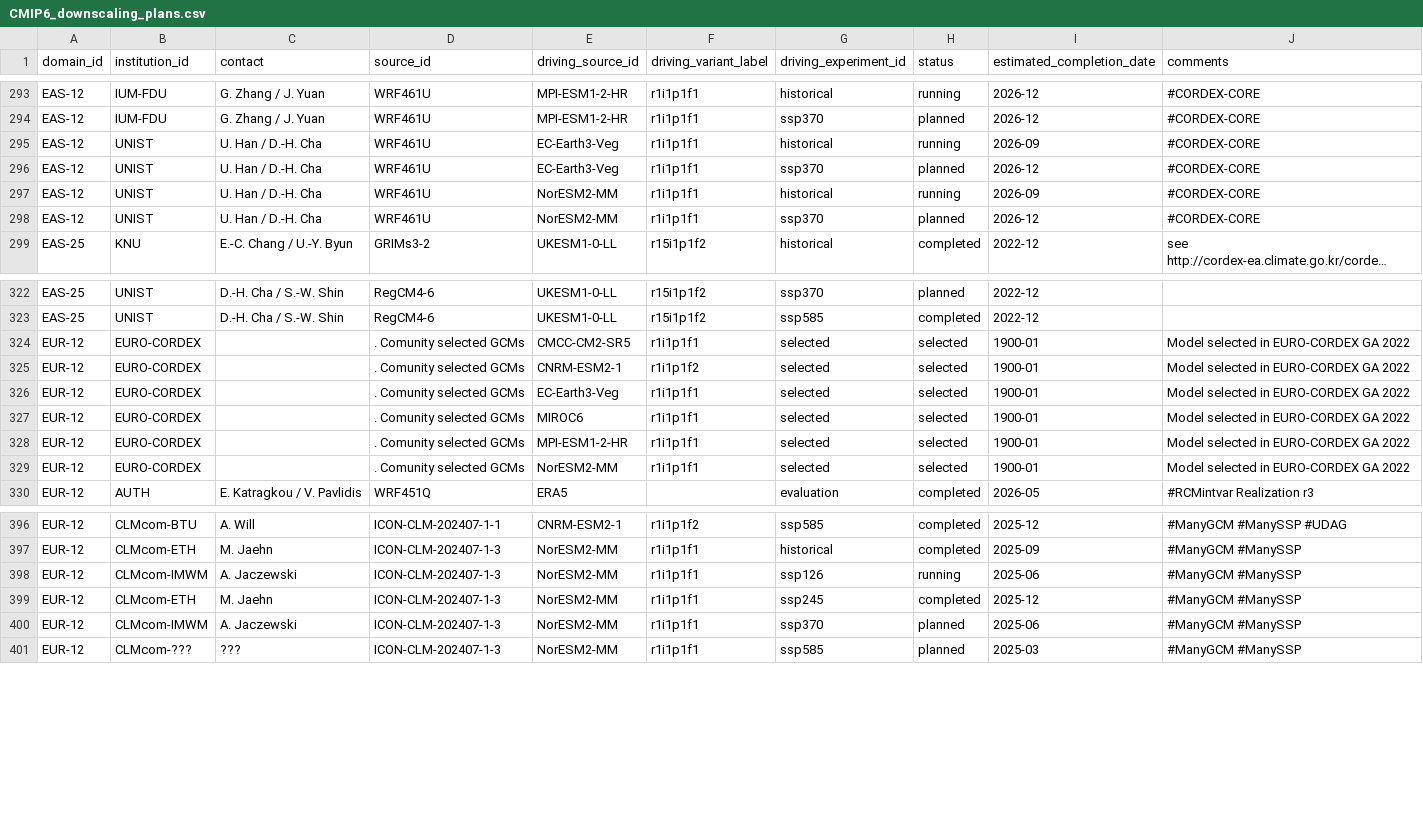
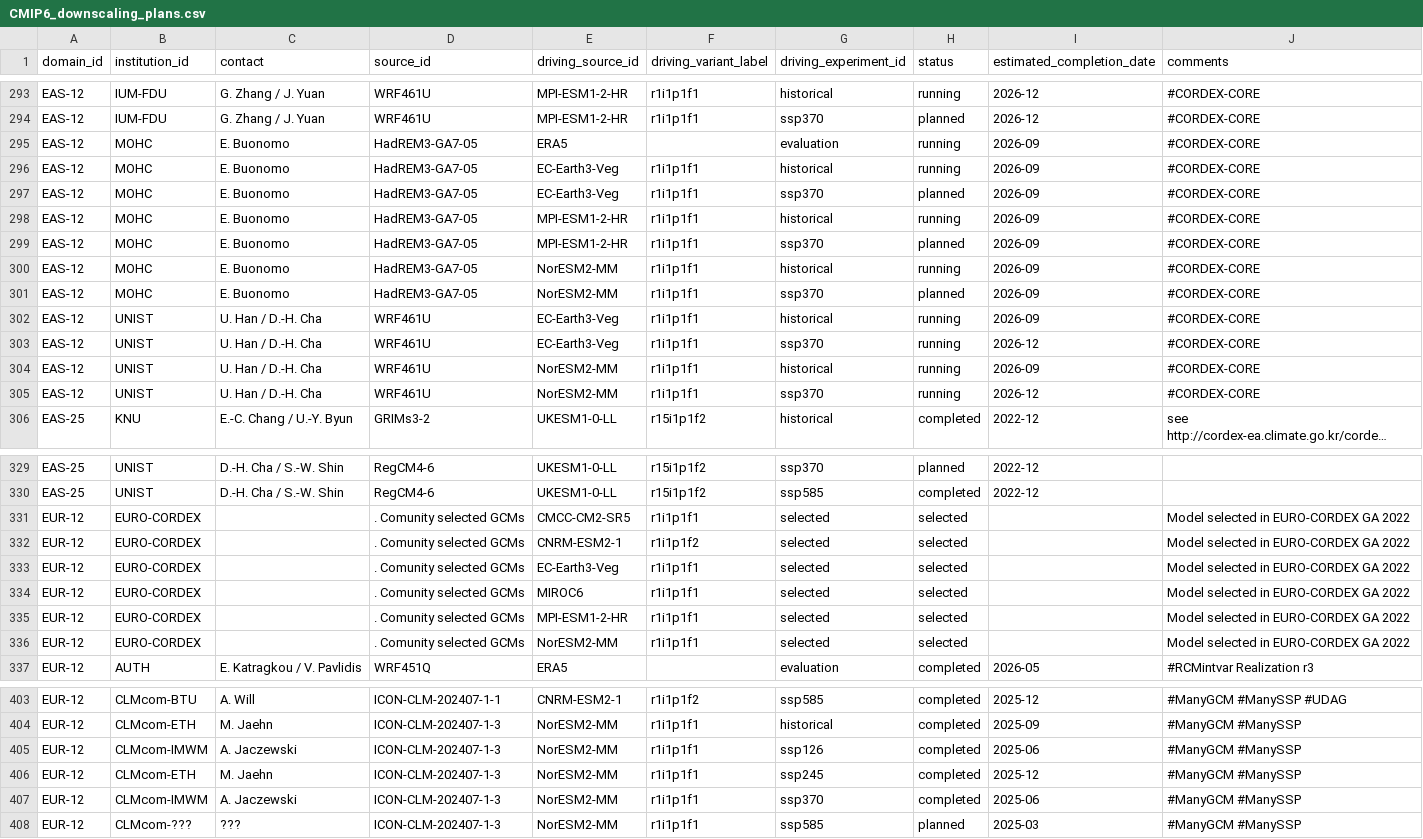
Before and after one commit to WCRP-CORDEX/simulation-status, a CSV file: CMIP6_downscaling_plans.csv, drawn as a sheet; only a part is shown, gaps mark what is left out; long unchanged cells end in …; addresses are those after the commit; the diff covers the shown part only; the diff names each change by its address in the sheet, - before the commit and + after, or states it on an @@ line.

```diff
--- a/CMIP6_downscaling_plans.csv
+++ b/CMIP6_downscaling_plans.csv
+row 295: EAS-12 | MOHC | E. Buonomo | HadREM3-GA7-05 | ERA5 |  | evaluation | running | 2026-09 | #CORDEX-CORE
+row 296: EAS-12 | MOHC | E. Buonomo | HadREM3-GA7-05 | EC-Earth3-Veg | r1i1p1f1 | historical | running | 2026-09 | #CORDEX-CORE
+row 297: EAS-12 | MOHC | E. Buonomo | HadREM3-GA7-05 | EC-Earth3-Veg | r1i1p1f1 | ssp370 | planned | 2026-09 | #CORDEX-CORE
+row 298: EAS-12 | MOHC | E. Buonomo | HadREM3-GA7-05 | MPI-ESM1-2-HR | r1i1p1f1 | historical | running | 2026-09 | #CORDEX-CORE
+row 299: EAS-12 | MOHC | E. Buonomo | HadREM3-GA7-05 | MPI-ESM1-2-HR | r1i1p1f1 | ssp370 | planned | 2026-09 | #CORDEX-CORE
+row 300: EAS-12 | MOHC | E. Buonomo | HadREM3-GA7-05 | NorESM2-MM | r1i1p1f1 | historical | running | 2026-09 | #CORDEX-CORE
+row 301: EAS-12 | MOHC | E. Buonomo | HadREM3-GA7-05 | NorESM2-MM | r1i1p1f1 | ssp370 | planned | 2026-09 | #CORDEX-CORE
-H303 (status): planned
+H303 (status): running
-H305 (status): planned
+H305 (status): running
-I331:I336 (estimated_completion_date): 1900-01
+I331:I336 (estimated_completion_date): (empty)
-H405 (status): running
+H405 (status): completed
-H407 (status): planned
+H407 (status): completed
```
Also changed, not shown: 17 edited cells elsewhere in this file.
